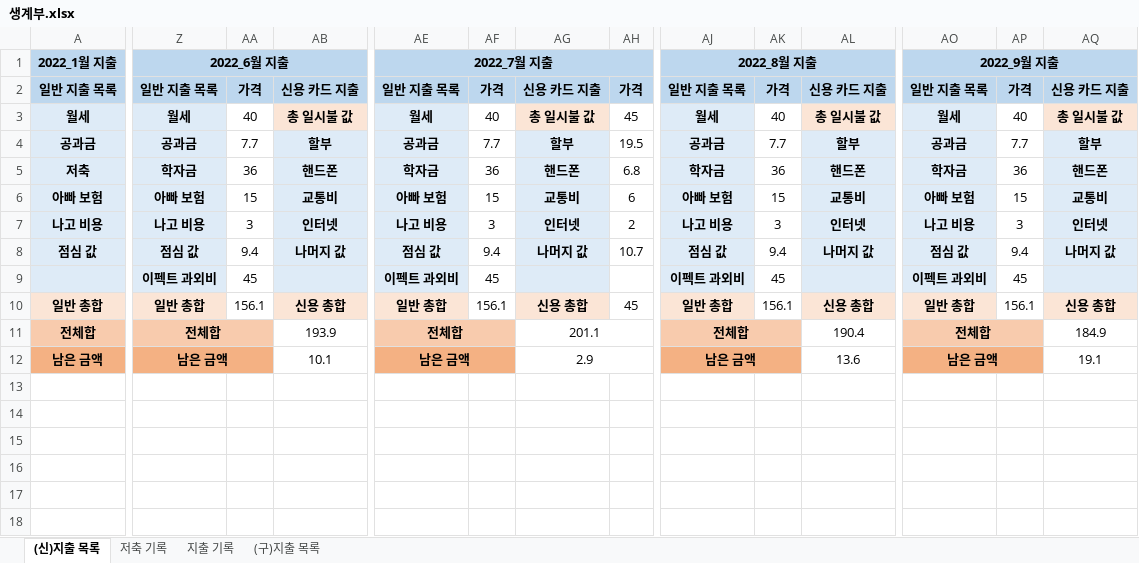
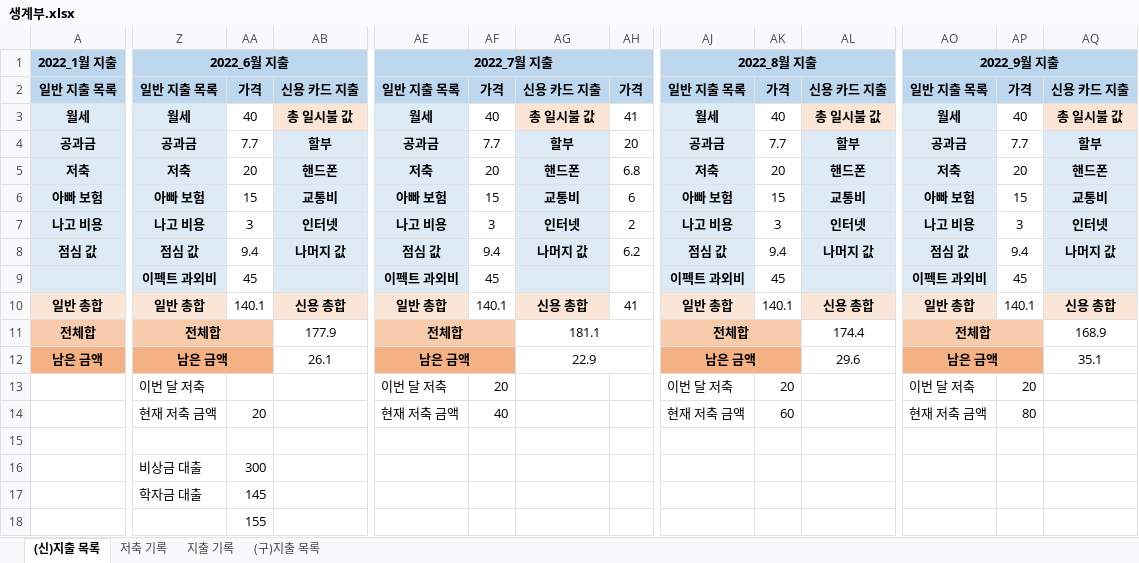
Before and after one commit to jungjinyeong/JinYeong_GitHub, an Excel workbook: 0. 기타 폴더/생계부.xlsx, sheet (신)지출 목록, drawn as a sheet; only a part is shown, gaps mark what is left out; values as stored, in another font and other column widths than the file's, no borders; removed rows and columns are numbered as before the commit, all else as after; rows hold the shown columns only; the diff names each change by its address in the sheet, - before the commit and + after, or states it on an @@ line.

```diff
--- a/0. 기타 폴더/생계부.xlsx (sheet (신)지출 목록)
+++ b/0. 기타 폴더/생계부.xlsx (sheet (신)지출 목록)
-AH3: 45
+AH3: 41
-AH4: 19.5
+AH4: 20
-Z5: 학자금
+Z5: 저축
-AA5: 36
+AA5: 20
-AE5: 학자금
+AE5: 저축
-AF5: 36
+AF5: 20
-AJ5: 학자금
+AJ5: 저축
-AK5: 36
+AK5: 20
-AO5: 학자금
+AO5: 저축
-AP5: 36
+AP5: 20
-AH8: 10.7
+AH8: 6.2
-AA10: 156.1
+AA10: 140.1
-AF10: 156.1
+AF10: 140.1
-AH10: 45
+AH10: 41
-AK10: 156.1
+AK10: 140.1
-AP10: 156.1
+AP10: 140.1
-AB11: 193.9
+AB11: 177.9
-AG11: 201.1
+AG11: 181.1
-AL11: 190.4
+AL11: 174.4
-AQ11: 184.9
+AQ11: 168.9
-AB12: 10.1
+AB12: 26.1
-AG12: 2.9
+AG12: 22.9
-AL12: 13.6
+AL12: 29.6
-AQ12: 19.1
+AQ12: 35.1
-row 13: (empty)
-row 14: (empty)
+row 13:  | 이번 달 저축 |  |  | 이번 달 저축 | 20 |  |  | 이번 달 저축 | 20 |  | 이번 달 저축 | 20
+row 14:  | 현재 저축 금액 | 20 |  | 현재 저축 금액 | 40 |  |  | 현재 저축 금액 | 60 |  | 현재 저축 금액 | 80
-row 16: (empty)
+row 16:  | 비상금 대출 | 300
+row 17:  | 학자금 대출 | 145
+row 18:  |  | 155
```
Also changed, not shown: sheet 지출 기록, sheet 저축 기록, 12 other files.
